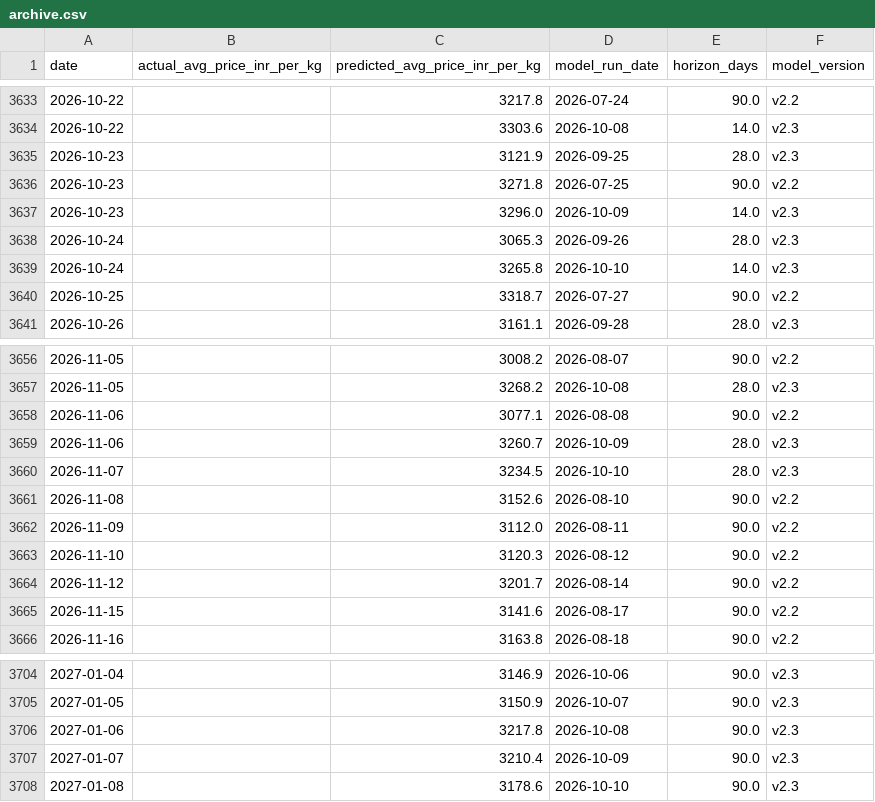
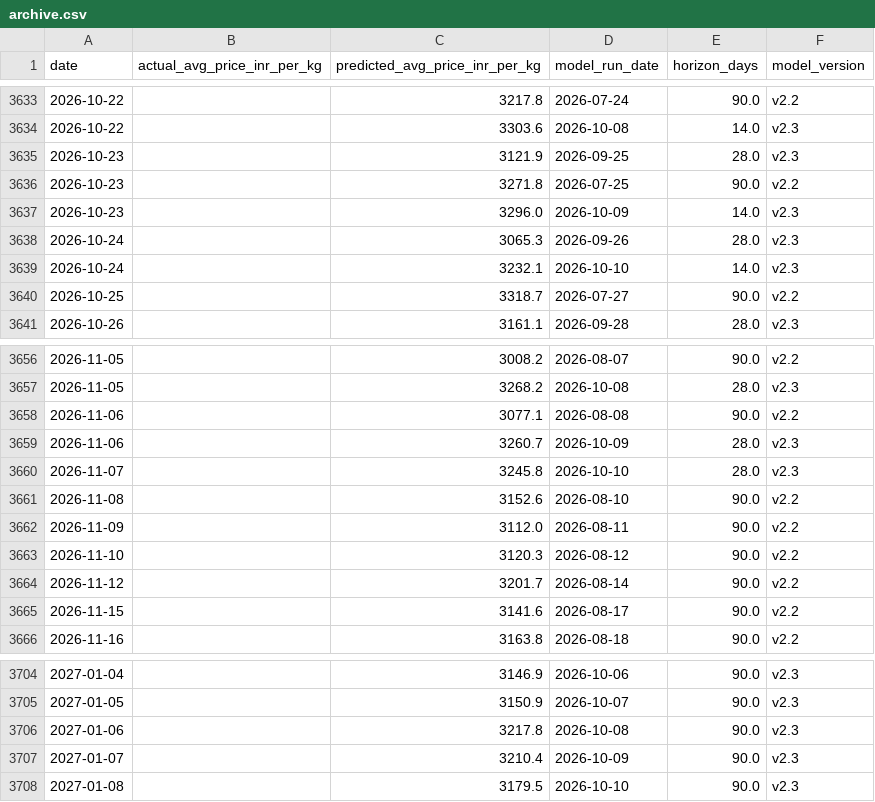
Before and after one commit to josephsebk/CardamomPulse, a CSV file: cardamom_webapp/data/archive.csv, drawn as a sheet; only a part is shown, gaps mark what is left out; the diff covers the shown part only.

```diff
--- a/cardamom_webapp/data/archive.csv
+++ b/cardamom_webapp/data/archive.csv
@@ -3638,3 +3638,3 @@ date,actual_avg_price_inr_per_kg,predicted_avg_price_inr_per_kg,model_run_date,h
 2026-10-24,,3065.3,2026-09-26,28.0,v2.3
-2026-10-24,,3265.8,2026-10-10,14.0,v2.3
+2026-10-24,,3232.1,2026-10-10,14.0,v2.3
 2026-10-25,,3318.7,2026-07-27,90.0,v2.2
@@ -3659,3 +3659,3 @@ date,actual_avg_price_inr_per_kg,predicted_avg_price_inr_per_kg,model_run_date,h
 2026-11-06,,3260.7,2026-10-09,28.0,v2.3
-2026-11-07,,3234.5,2026-10-10,28.0,v2.3
+2026-11-07,,3245.8,2026-10-10,28.0,v2.3
 2026-11-08,,3152.6,2026-08-10,90.0,v2.2
@@ -3707,2 +3707,2 @@ date,actual_avg_price_inr_per_kg,predicted_avg_price_inr_per_kg,model_run_date,h
 2027-01-07,,3210.4,2026-10-09,90.0,v2.3
-2027-01-08,,3178.6,2026-10-10,90.0,v2.3
+2027-01-08,,3179.5,2026-10-10,90.0,v2.3
```
Also changed, not shown: 2 added rows, 2 removed rows and 5 edited cells elsewhere in this file, 4 other files.
